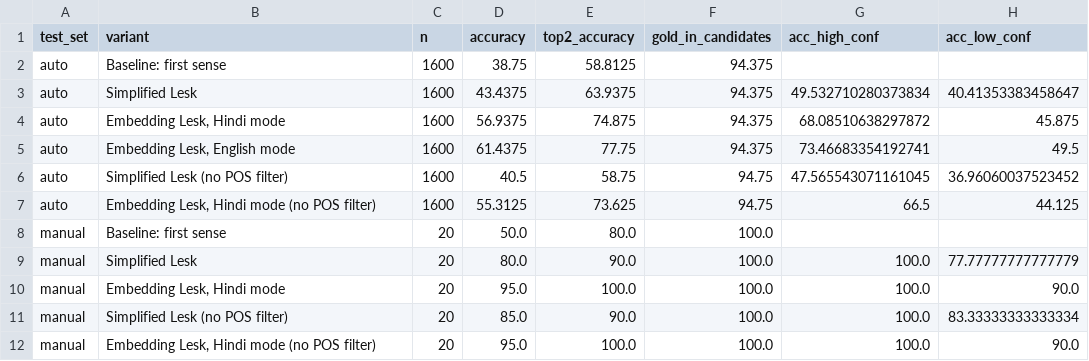
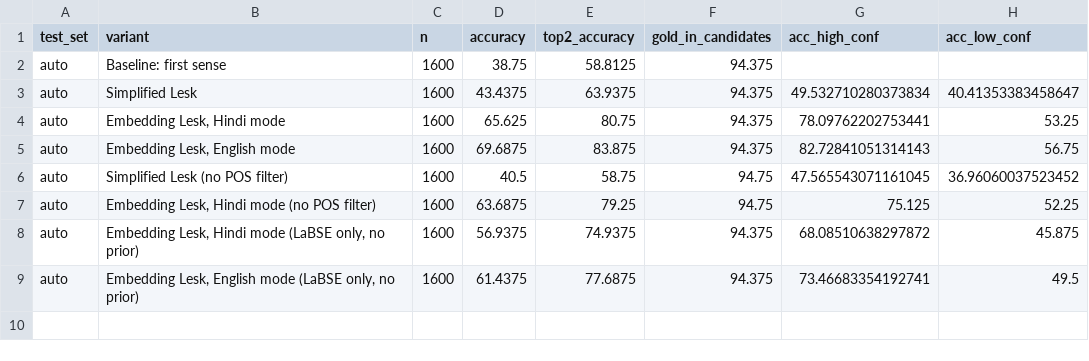
Before and after one commit to RudraPandit0504/arthbodh, a CSV file: results/results.csv, drawn as a sheet.

```diff
--- a/results/results.csv
+++ b/results/results.csv
@@ -3,10 +3,7 @@ auto,Baseline: first sense,1600,38.75,58.8125,94.375,,
 auto,Simplified Lesk,1600,43.4375,63.9375,94.375,49.532710280373834,40.41353383458647
-auto,"Embedding Lesk, Hindi mode",1600,56.9375,74.875,94.375,68.08510638297872,45.875
-auto,"Embedding Lesk, English mode",1600,61.4375,77.75,94.375,73.46683354192741,49.5
+auto,"Embedding Lesk, Hindi mode",1600,65.625,80.75,94.375,78.09762202753441,53.25
+auto,"Embedding Lesk, English mode",1600,69.6875,83.875,94.375,82.72841051314143,56.75
 auto,Simplified Lesk (no POS filter),1600,40.5,58.75,94.75,47.565543071161045,36.96060037523452
-auto,"Embedding Lesk, Hindi mode (no POS filter)",1600,55.3125,73.625,94.75,66.5,44.125
-manual,Baseline: first sense,20,50.0,80.0,100.0,,
-manual,Simplified Lesk,20,80.0,90.0,100.0,100.0,77.77777777777779
-manual,"Embedding Lesk, Hindi mode",20,95.0,100.0,100.0,100.0,90.0
-manual,Simplified Lesk (no POS filter),20,85.0,90.0,100.0,100.0,83.33333333333334
-manual,"Embedding Lesk, Hindi mode (no POS filter)",20,95.0,100.0,100.0,100.0,90.0
+auto,"Embedding Lesk, Hindi mode (no POS filter)",1600,63.6875,79.25,94.75,75.125,52.25
+auto,"Embedding Lesk, Hindi mode (LaBSE only, no prior)",1600,56.9375,74.9375,94.375,68.08510638297872,45.875
+auto,"Embedding Lesk, English mode (LaBSE only, no prior)",1600,61.4375,77.6875,94.375,73.46683354192741,49.5
```
Also changed, not shown: results/per_word.csv, 17 other files.
